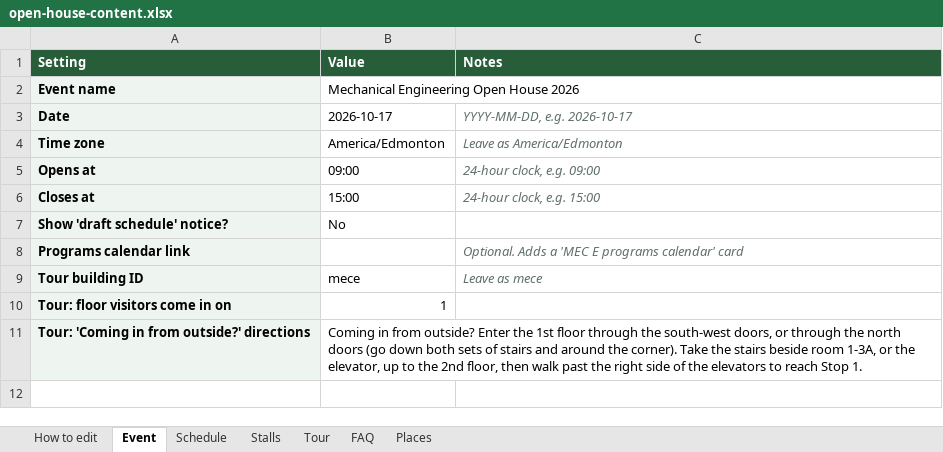
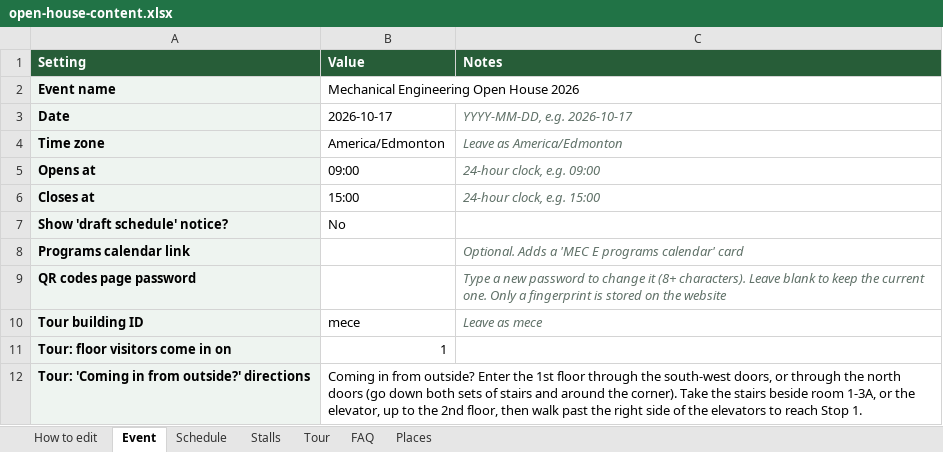
Before and after one commit to aniketh1409/MEC-E-Open-House-2026, an Excel workbook: content/open-house-content.xlsx, sheet Event, drawn as a sheet; values as stored, in another font and other column widths than the file's, no borders; the diff names each change by its address in the sheet, - before the commit and + after, or states it on an @@ line.

```diff
--- a/content/open-house-content.xlsx (sheet Event)
+++ b/content/open-house-content.xlsx (sheet Event)
+row 9: QR codes page password |  | Type a new password to change it (8+ characters). Leave blank to keep the current one. Only a fingerprint is stored on the website
```
Also changed, not shown: 15 other files.
